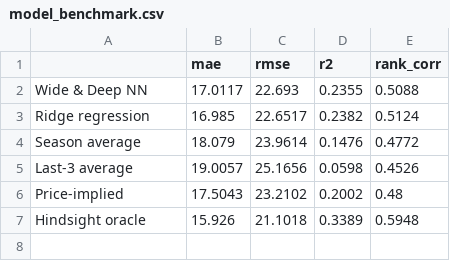
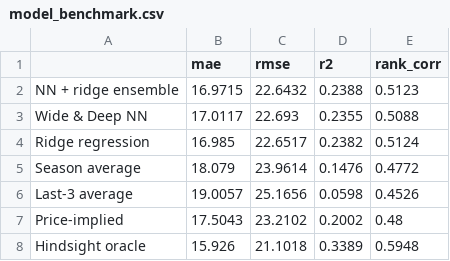
Before and after one commit to M-Attwood/NRL-Super-Team-Stats, a CSV file: outputs/season_review/model_benchmark.csv, drawn as a sheet.

```diff
--- a/outputs/season_review/model_benchmark.csv
+++ b/outputs/season_review/model_benchmark.csv
@@ -1,2 +1,3 @@
 ,mae,rmse,r2,rank_corr
+NN + ridge ensemble,16.9715,22.6432,0.2388,0.5123
 Wide & Deep NN,17.0117,22.693,0.2355,0.5088
```
Also changed, not shown: outputs/season_review/predictor_comparison_weekly.csv, outputs/season_review/season_simulation_final_squad.csv, 26 other files.
